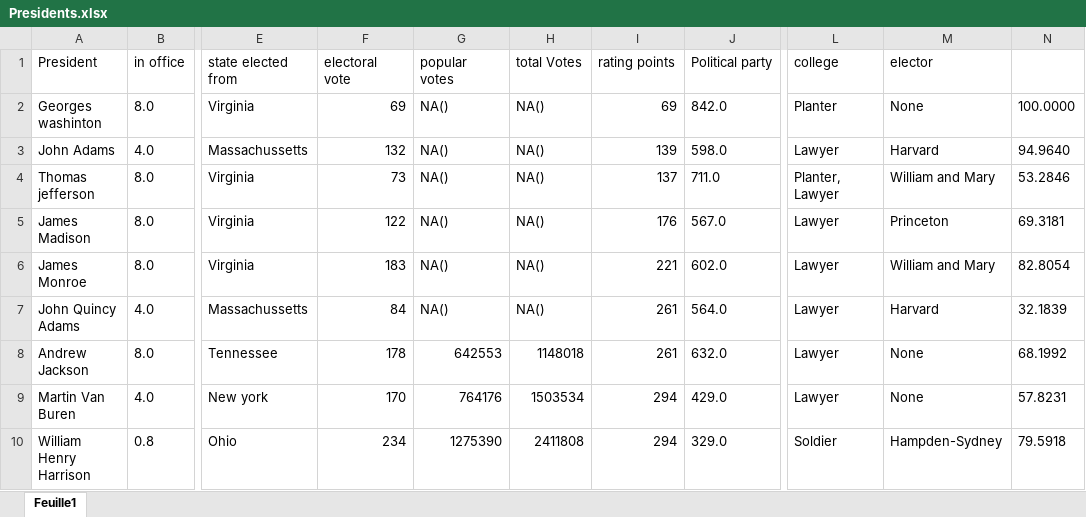
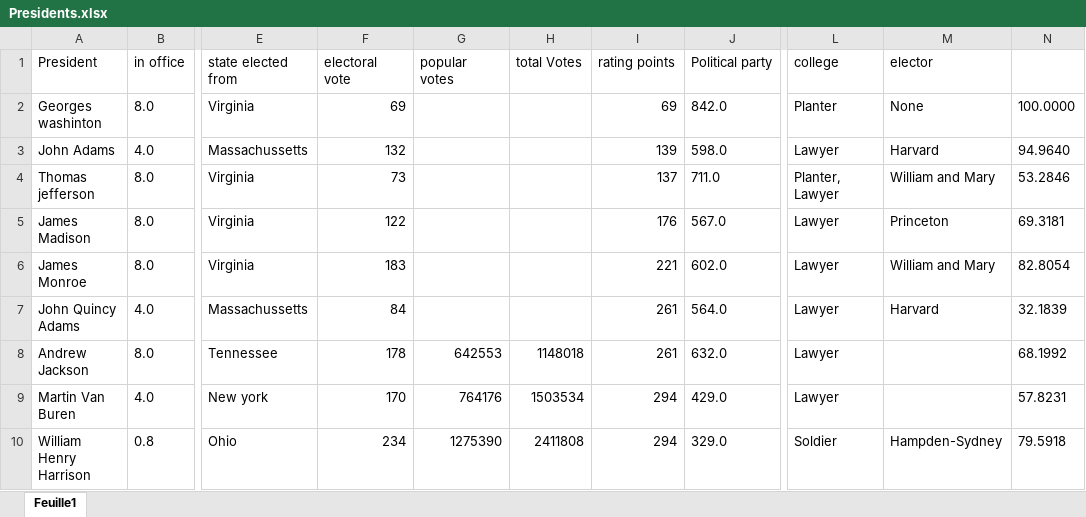
Before and after one commit to Gerob59/cours-python, an Excel workbook: f. Anaconda/Annexes/Presidents.xlsx, sheet Feuille1, drawn as a sheet; only a part is shown, gaps mark what is left out; values as stored, in another font and other column widths than the file's, no borders; the diff names each change by its address in the sheet, - before the commit and + after, or states it on an @@ line.

```diff
--- a/f. Anaconda/Annexes/Presidents.xlsx (sheet Feuille1)
+++ b/f. Anaconda/Annexes/Presidents.xlsx (sheet Feuille1)
-G2:G7 (popular votes): NA()
+G2:G7 (popular votes): (empty)
-H2:H7 (total Votes): NA()
+H2:H7 (total Votes): (empty)
-M8:M9 (elector): None
+M8:M9 (elector): (empty)
```
Also changed, not shown: 31 other files.
